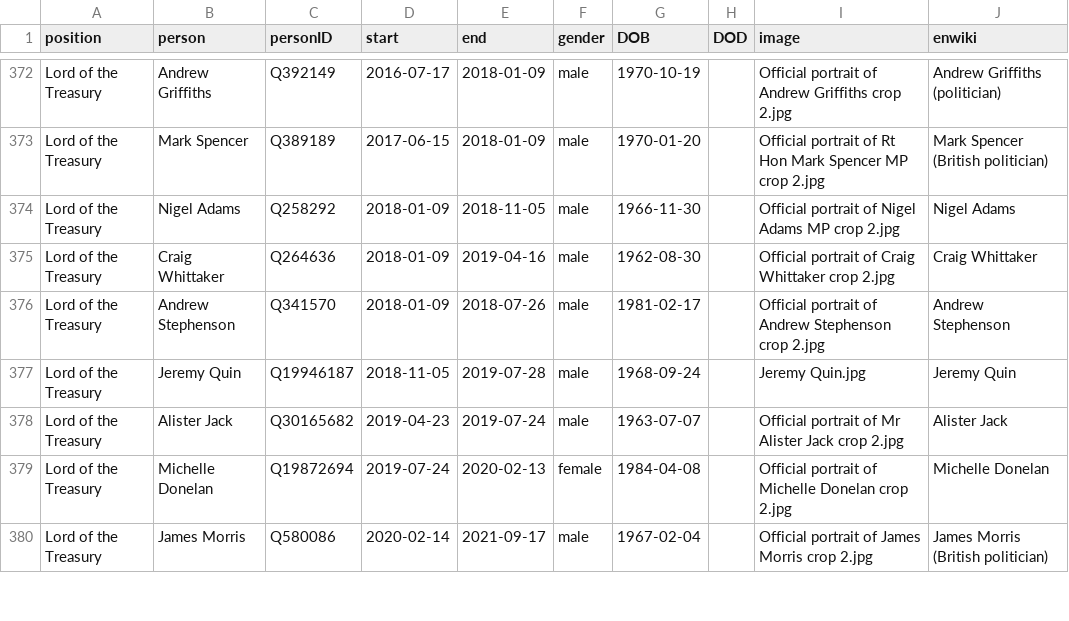
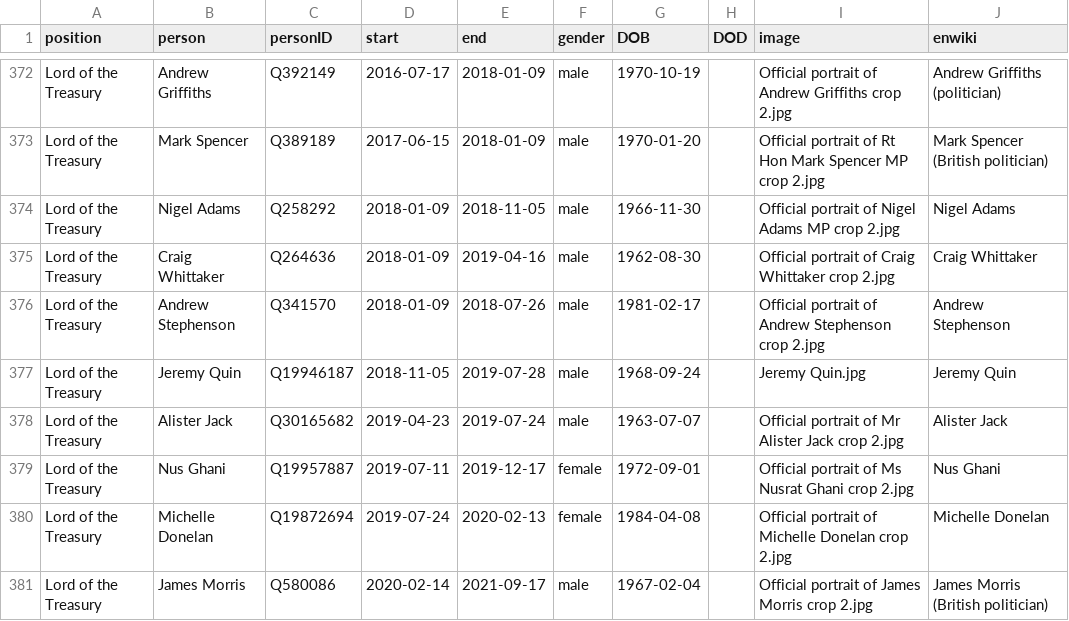
Before and after one commit to every-politician-scrapers/united-kingdom-cabinet, a CSV file: html/holders21.csv, drawn as a sheet; only a part is shown, gaps mark what is left out; the diff names each change by its address in the sheet, - before the commit and + after, or states it on an @@ line.

Commit message:
PCB update

```diff
--- a/html/holders21.csv
+++ b/html/holders21.csv
+row 379: Lord of the Treasury | Nus Ghani | Q19957887 | 2019-07-11 | 2019-12-17 | female | 1972-09-01 |  | Official portrait of Ms Nusrat Ghani crop 2.jpg | Nus Ghani
```
